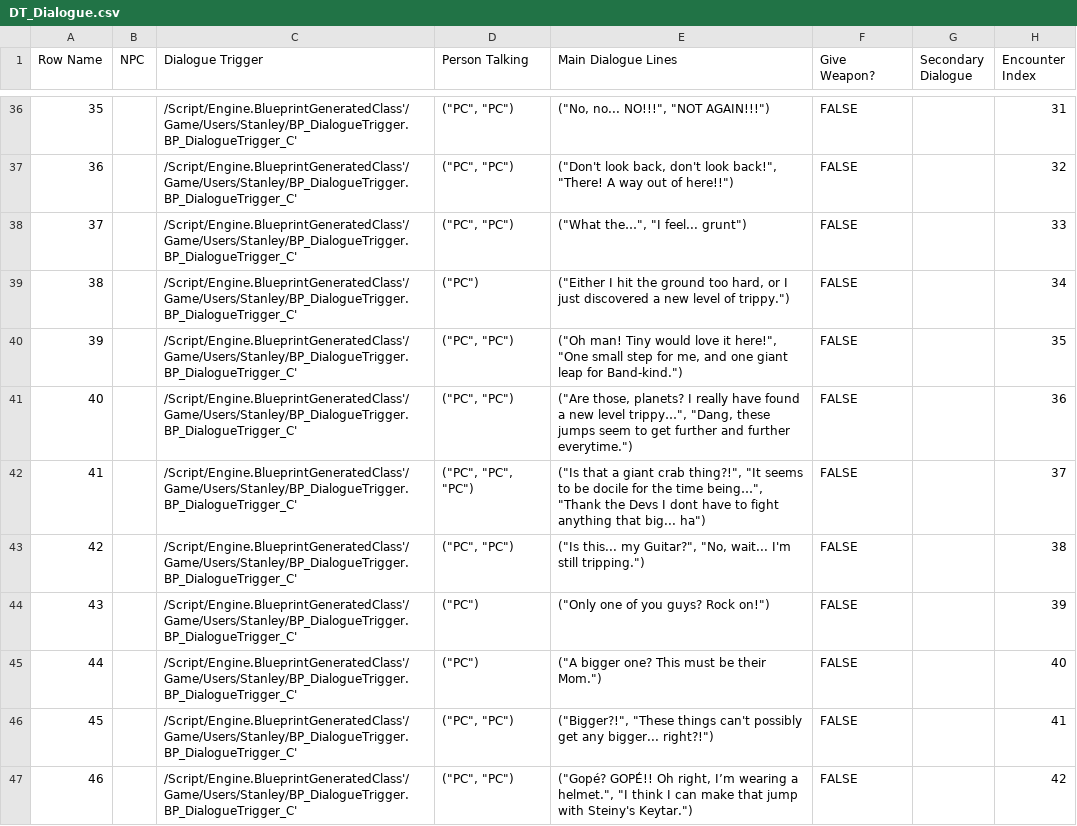
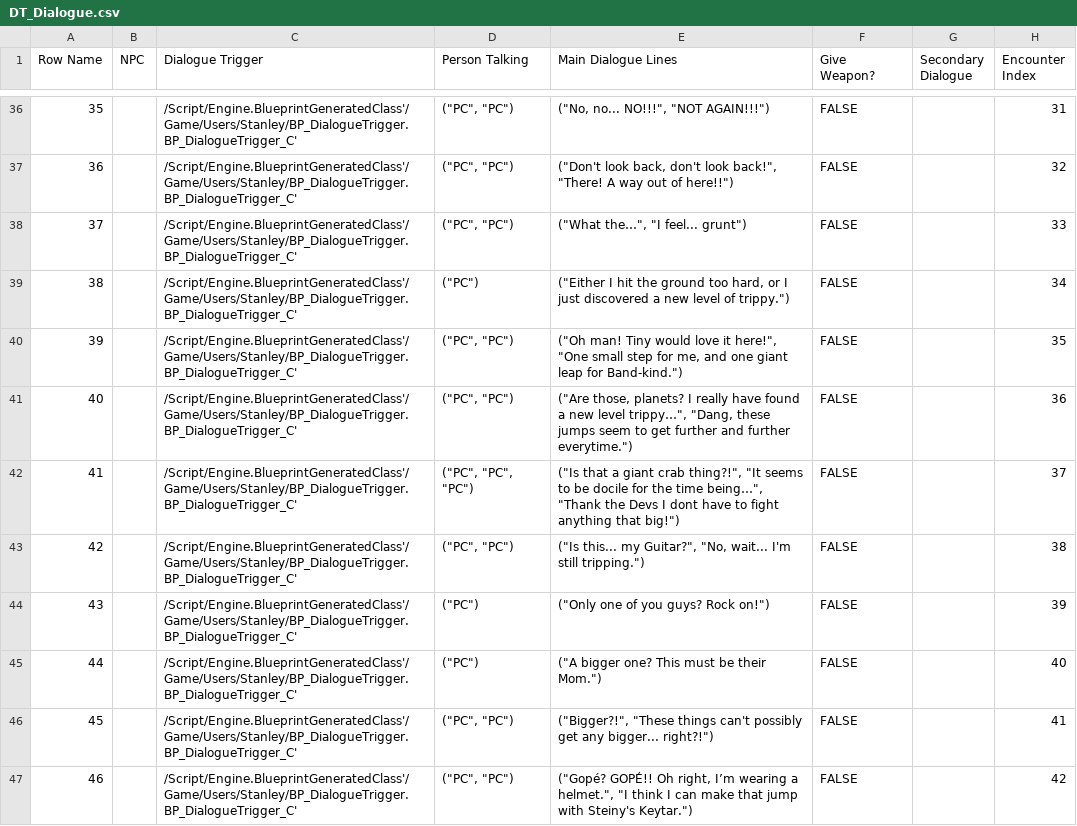
Before and after one commit to DanDiazRivera/RockStars, a CSV file: RockStars/Content/Users/Stanley/DT_Dialogue.csv, drawn as a sheet; only a part is shown, gaps mark what is left out.

Commit message:
Dialogue Changes to fit the edits
>:`(

```diff
--- a/RockStars/Content/Users/Stanley/DT_Dialogue.csv
+++ b/RockStars/Content/Users/Stanley/DT_Dialogue.csv
@@ -41,3 +41,3 @@ Row Name,NPC,Dialogue Trigger,Person Talking,Main Dialogue Lines,Give Weapon?,Se
 40,,/Script/Engine.BlueprintGeneratedClass'/Game/Users/Stanley/BP_DialogueTrigger.BP_DialogueTrigger_C',"(""PC"", ""PC"")","(""Are those, planets? I really have found a new level trippy…"", ""Dang, these jumps seem to get further and further everytime."")",FALSE,,36
-41,,/Script/Engine.BlueprintGeneratedClass'/Game/Users/Stanley/BP_DialogueTrigger.BP_DialogueTrigger_C',"(""PC"", ""PC"", ""PC"")","(""Is that a giant crab thing?!"", ""It seems to be docile for the time being…"", ""Thank the Devs I dont have to fight anything that big... ha"")",FALSE,,37
+41,,/Script/Engine.BlueprintGeneratedClass'/Game/Users/Stanley/BP_DialogueTrigger.BP_DialogueTrigger_C',"(""PC"", ""PC"", ""PC"")","(""Is that a giant crab thing?!"", ""It seems to be docile for the time being…"", ""Thank the Devs I dont have to fight anything that big!"")",FALSE,,37
 42,,/Script/Engine.BlueprintGeneratedClass'/Game/Users/Stanley/BP_DialogueTrigger.BP_DialogueTrigger_C',"(""PC"", ""PC"")","(""Is this... my Guitar?"", ""No, wait... I'm still tripping."")",FALSE,,38
```
Also changed, not shown: 1 other file.
